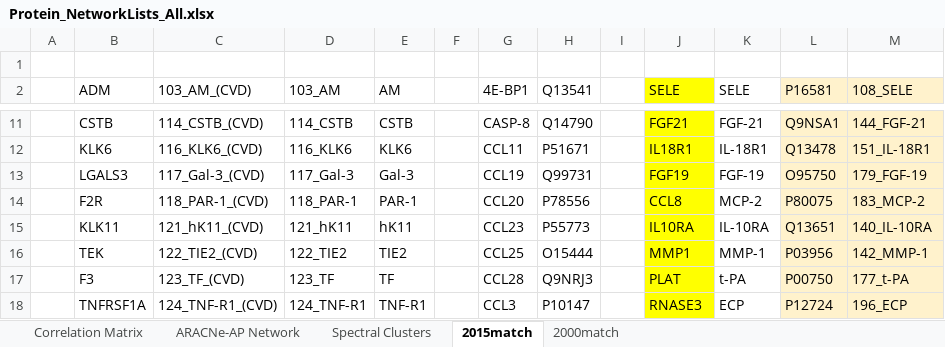
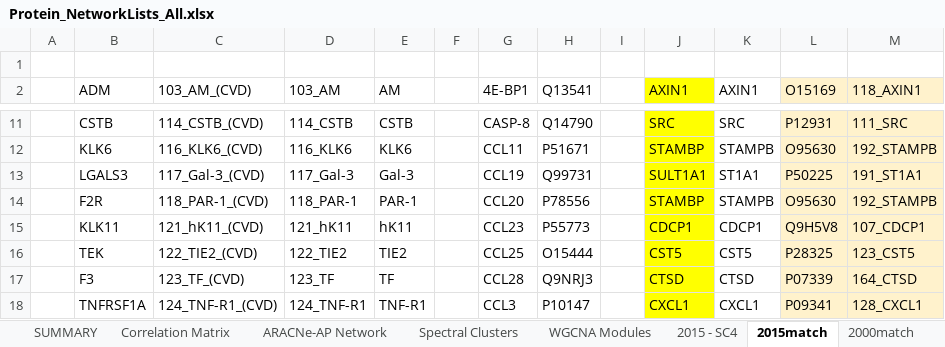
Before and after one commit to tweston10/Rotation3_2019_miRNA_omics, an Excel workbook: data/Protein_NetworkLists_All.xlsx, sheet 2015match, drawn as a sheet; only a part is shown, gaps mark what is left out; values as stored, in another font and other column widths than the file's, no borders; the diff covers the shown part only; the diff names each change by its address in the sheet, - before the commit and + after, or states it on an @@ line.

```diff
--- a/data/Protein_NetworkLists_All.xlsx (sheet 2015match)
+++ b/data/Protein_NetworkLists_All.xlsx (sheet 2015match)
+sheet tab: SUMMARY
+sheet tab: WGCNA Modules
+sheet tab: 2015 - SC4
-J2: SELE
+J2: AXIN1
-K2: SELE
+K2: AXIN1
-L2: P16581
+L2: O15169
-M2: 108_SELE
+M2: 118_AXIN1
-J11 (AXIN1): FGF21
+J11 (AXIN1): SRC
-K11 (AXIN1): FGF-21
+K11 (AXIN1): SRC
-L11 (O15169): Q9NSA1
+L11 (O15169): P12931
-M11 (118_AXIN1): 144_FGF-21
+M11 (118_AXIN1): 111_SRC
-J12 (AXIN1): IL18R1
+J12 (AXIN1): STAMBP
-K12 (AXIN1): IL-18R1
+K12 (AXIN1): STAMPB
-L12 (O15169): Q13478
+L12 (O15169): O95630
-M12 (118_AXIN1): 151_IL-18R1
+M12 (118_AXIN1): 192_STAMPB
-J13 (AXIN1): FGF19
+J13 (AXIN1): SULT1A1
-K13 (AXIN1): FGF-19
+K13 (AXIN1): ST1A1
-L13 (O15169): O95750
+L13 (O15169): P50225
-M13 (118_AXIN1): 179_FGF-19
+M13 (118_AXIN1): 191_ST1A1
-J14 (AXIN1): CCL8
+J14 (AXIN1): STAMBP
-K14 (AXIN1): MCP-2
+K14 (AXIN1): STAMPB
-L14 (O15169): P80075
+L14 (O15169): O95630
-M14 (118_AXIN1): 183_MCP-2
+M14 (118_AXIN1): 192_STAMPB
-J15 (AXIN1): IL10RA
+J15 (AXIN1): CDCP1
-K15 (AXIN1): IL-10RA
+K15 (AXIN1): CDCP1
-L15 (O15169): Q13651
+L15 (O15169): Q9H5V8
-M15 (118_AXIN1): 140_IL-10RA
+M15 (118_AXIN1): 107_CDCP1
-J16 (AXIN1): MMP1
+J16 (AXIN1): CST5
-K16 (AXIN1): MMP-1
+K16 (AXIN1): CST5
-L16 (O15169): P03956
+L16 (O15169): P28325
-M16 (118_AXIN1): 142_MMP-1
+M16 (118_AXIN1): 123_CST5
-J17 (AXIN1): PLAT
+J17 (AXIN1): CTSD
-K17 (AXIN1): t-PA
+K17 (AXIN1): CTSD
-L17 (O15169): P00750
+L17 (O15169): P07339
-M17 (118_AXIN1): 177_t-PA
+M17 (118_AXIN1): 164_CTSD
-J18 (AXIN1): RNASE3
+J18 (AXIN1): CXCL1
-K18 (AXIN1): ECP
+K18 (AXIN1): CXCL1
-L18 (O15169): P12724
+L18 (O15169): P09341
-M18 (118_AXIN1): 196_ECP
+M18 (118_AXIN1): 128_CXCL1
```
Also changed, not shown: 192 edited cells and cell formats elsewhere in this sheet, sheet 2000match, sheet Spectral Clusters, other sheet tabs, 14 other files.
